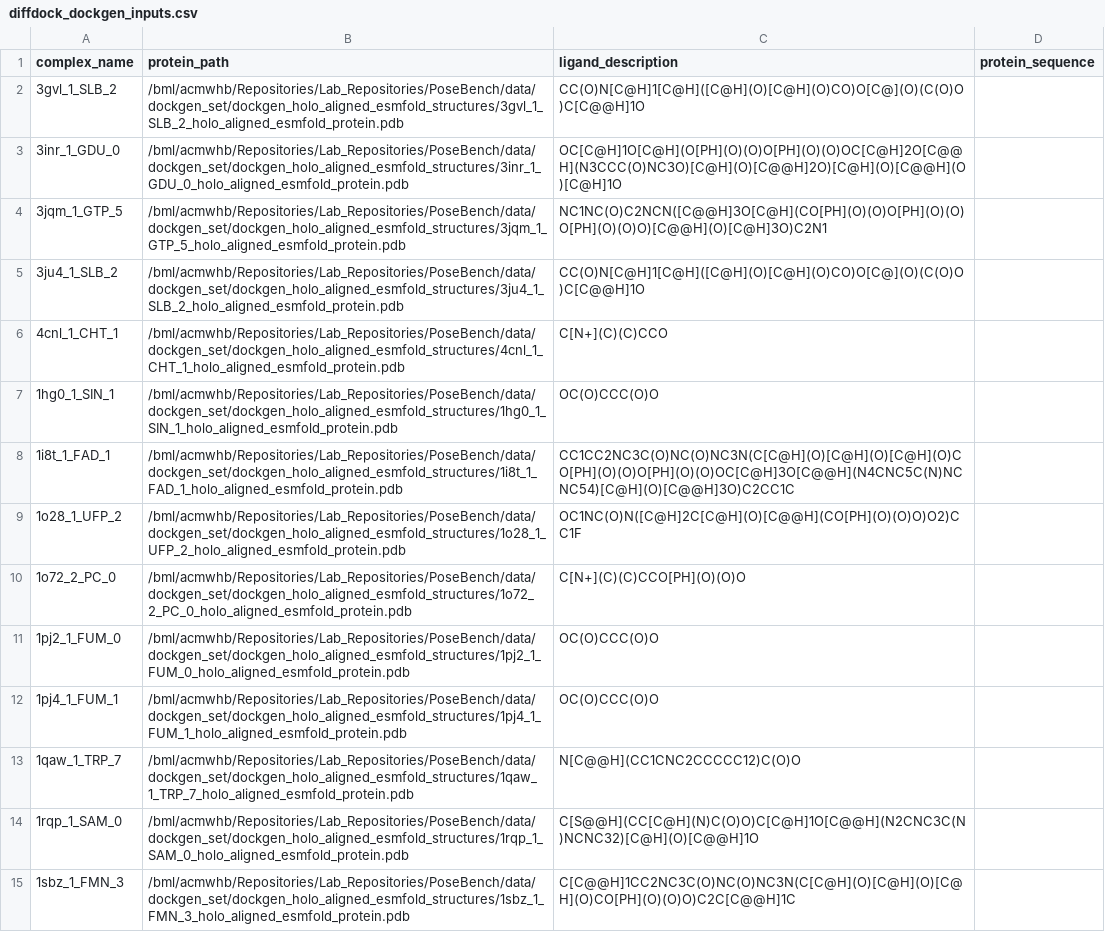
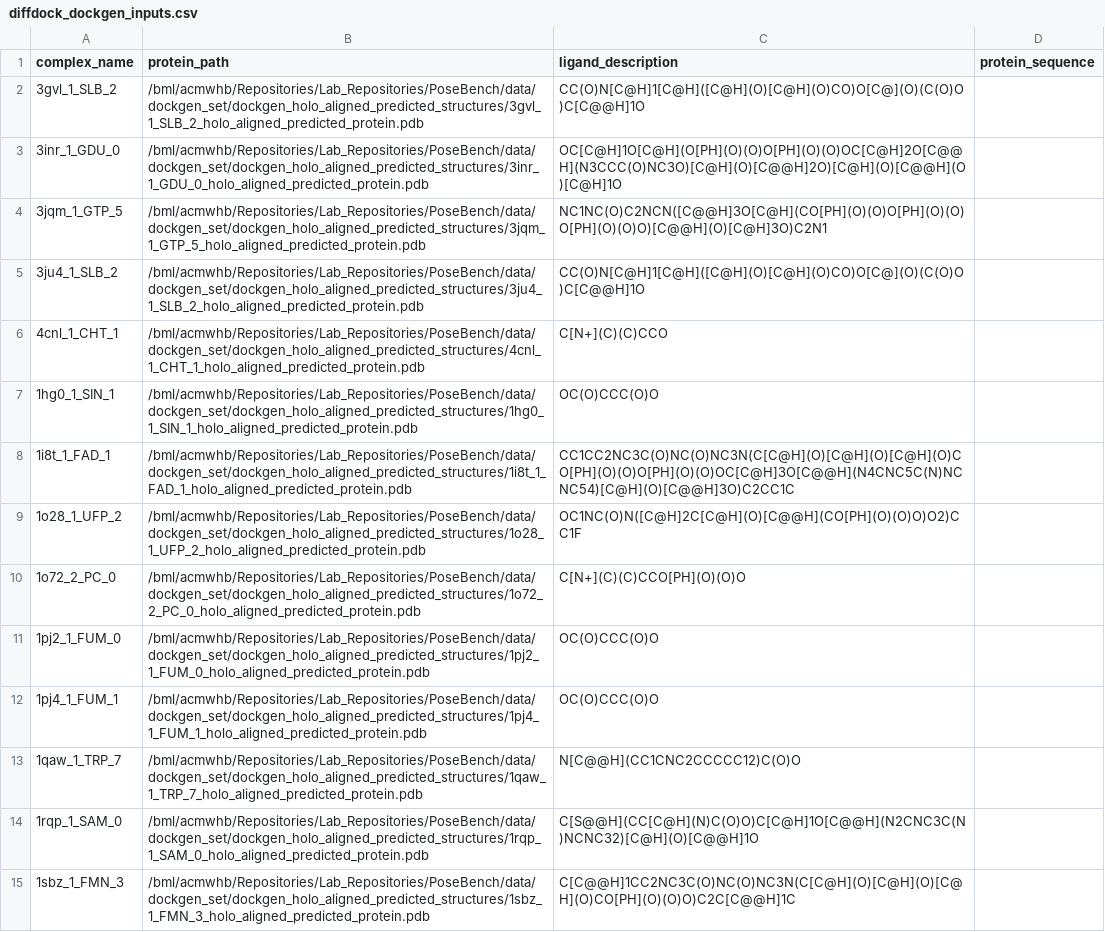
Before and after one commit to AaronXu9/PoseBench, a CSV file: forks/DiffDock/inference/diffdock_dockgen_inputs.csv, drawn as a sheet; only a part is shown; the diff covers the shown part only; the diff names each change by its address in the sheet, - before the commit and + after, or states it on an @@ line.

```diff
--- a/forks/DiffDock/inference/diffdock_dockgen_inputs.csv
+++ b/forks/DiffDock/inference/diffdock_dockgen_inputs.csv
-B2 (protein_path): /bml/acmwhb/Repositories/Lab_Repositories/PoseBench/data/dockgen_set/dockgen_holo_aligned_esmfold_structures/3gvl_1_SLB_2_holo_aligned_esmfold_protein.pdb
+B2 (protein_path): /bml/acmwhb/Repositories/Lab_Repositories/PoseBench/data/dockgen_set/dockgen_holo_aligned_predicted_structures/3gvl_1_SLB_2_holo_aligned_predicted_protein.pdb
-B3 (protein_path): /bml/acmwhb/Repositories/Lab_Repositories/PoseBench/data/dockgen_set/dockgen_holo_aligned_esmfold_structures/3inr_1_GDU_0_holo_aligned_esmfold_protein.pdb
+B3 (protein_path): /bml/acmwhb/Repositories/Lab_Repositories/PoseBench/data/dockgen_set/dockgen_holo_aligned_predicted_structures/3inr_1_GDU_0_holo_aligned_predicted_protein.pdb
-B4 (protein_path): /bml/acmwhb/Repositories/Lab_Repositories/PoseBench/data/dockgen_set/dockgen_holo_aligned_esmfold_structures/3jqm_1_GTP_5_holo_aligned_esmfold_protein.pdb
+B4 (protein_path): /bml/acmwhb/Repositories/Lab_Repositories/PoseBench/data/dockgen_set/dockgen_holo_aligned_predicted_structures/3jqm_1_GTP_5_holo_aligned_predicted_protein.pdb
-B5 (protein_path): /bml/acmwhb/Repositories/Lab_Repositories/PoseBench/data/dockgen_set/dockgen_holo_aligned_esmfold_structures/3ju4_1_SLB_2_holo_aligned_esmfold_protein.pdb
+B5 (protein_path): /bml/acmwhb/Repositories/Lab_Repositories/PoseBench/data/dockgen_set/dockgen_holo_aligned_predicted_structures/3ju4_1_SLB_2_holo_aligned_predicted_protein.pdb
-B6 (protein_path): /bml/acmwhb/Repositories/Lab_Repositories/PoseBench/data/dockgen_set/dockgen_holo_aligned_esmfold_structures/4cnl_1_CHT_1_holo_aligned_esmfold_protein.pdb
+B6 (protein_path): /bml/acmwhb/Repositories/Lab_Repositories/PoseBench/data/dockgen_set/dockgen_holo_aligned_predicted_structures/4cnl_1_CHT_1_holo_aligned_predicted_protein.pdb
-B7 (protein_path): /bml/acmwhb/Repositories/Lab_Repositories/PoseBench/data/dockgen_set/dockgen_holo_aligned_esmfold_structures/1hg0_1_SIN_1_holo_aligned_esmfold_protein.pdb
+B7 (protein_path): /bml/acmwhb/Repositories/Lab_Repositories/PoseBench/data/dockgen_set/dockgen_holo_aligned_predicted_structures/1hg0_1_SIN_1_holo_aligned_predicted_protein.pdb
-B8 (protein_path): /bml/acmwhb/Repositories/Lab_Repositories/PoseBench/data/dockgen_set/dockgen_holo_aligned_esmfold_structures/1i8t_1_FAD_1_holo_aligned_esmfold_protein.pdb
+B8 (protein_path): /bml/acmwhb/Repositories/Lab_Repositories/PoseBench/data/dockgen_set/dockgen_holo_aligned_predicted_structures/1i8t_1_FAD_1_holo_aligned_predicted_protein.pdb
-B9 (protein_path): /bml/acmwhb/Repositories/Lab_Repositories/PoseBench/data/dockgen_set/dockgen_holo_aligned_esmfold_structures/1o28_1_UFP_2_holo_aligned_esmfold_protein.pdb
+B9 (protein_path): /bml/acmwhb/Repositories/Lab_Repositories/PoseBench/data/dockgen_set/dockgen_holo_aligned_predicted_structures/1o28_1_UFP_2_holo_aligned_predicted_protein.pdb
-B10 (protein_path): /bml/acmwhb/Repositories/Lab_Repositories/PoseBench/data/dockgen_set/dockgen_holo_aligned_esmfold_structures/1o72_2_PC_0_holo_aligned_esmfold_protein.pdb
+B10 (protein_path): /bml/acmwhb/Repositories/Lab_Repositories/PoseBench/data/dockgen_set/dockgen_holo_aligned_predicted_structures/1o72_2_PC_0_holo_aligned_predicted_protein.pdb
-B11 (protein_path): /bml/acmwhb/Repositories/Lab_Repositories/PoseBench/data/dockgen_set/dockgen_holo_aligned_esmfold_structures/1pj2_1_FUM_0_holo_aligned_esmfold_protein.pdb
+B11 (protein_path): /bml/acmwhb/Repositories/Lab_Repositories/PoseBench/data/dockgen_set/dockgen_holo_aligned_predicted_structures/1pj2_1_FUM_0_holo_aligned_predicted_protein.pdb
-B12 (protein_path): /bml/acmwhb/Repositories/Lab_Repositories/PoseBench/data/dockgen_set/dockgen_holo_aligned_esmfold_structures/1pj4_1_FUM_1_holo_aligned_esmfold_protein.pdb
+B12 (protein_path): /bml/acmwhb/Repositories/Lab_Repositories/PoseBench/data/dockgen_set/dockgen_holo_aligned_predicted_structures/1pj4_1_FUM_1_holo_aligned_predicted_protein.pdb
-B13 (protein_path): /bml/acmwhb/Repositories/Lab_Repositories/PoseBench/data/dockgen_set/dockgen_holo_aligned_esmfold_structures/1qaw_1_TRP_7_holo_aligned_esmfold_protein.pdb
+B13 (protein_path): /bml/acmwhb/Repositories/Lab_Repositories/PoseBench/data/dockgen_set/dockgen_holo_aligned_predicted_structures/1qaw_1_TRP_7_holo_aligned_predicted_protein.pdb
-B14 (protein_path): /bml/acmwhb/Repositories/Lab_Repositories/PoseBench/data/dockgen_set/dockgen_holo_aligned_esmfold_structures/1rqp_1_SAM_0_holo_aligned_esmfold_protein.pdb
+B14 (protein_path): /bml/acmwhb/Repositories/Lab_Repositories/PoseBench/data/dockgen_set/dockgen_holo_aligned_predicted_structures/1rqp_1_SAM_0_holo_aligned_predicted_protein.pdb
-B15 (protein_path): /bml/acmwhb/Repositories/Lab_Repositories/PoseBench/data/dockgen_set/dockgen_holo_aligned_esmfold_structures/1sbz_1_FMN_3_holo_aligned_esmfold_protein.pdb
+B15 (protein_path): /bml/acmwhb/Repositories/Lab_Repositories/PoseBench/data/dockgen_set/dockgen_holo_aligned_predicted_structures/1sbz_1_FMN_3_holo_aligned_predicted_protein.pdb
```
Also changed, not shown: 175 edited cells elsewhere in this file, forks/DiffDock/inference/diffdock_astex_diverse_inputs_first_20.csv, forks/NeuralPLexer/inference/neuralplexer_astex_diverse_inputs_first_20.csv, 2 other files.
